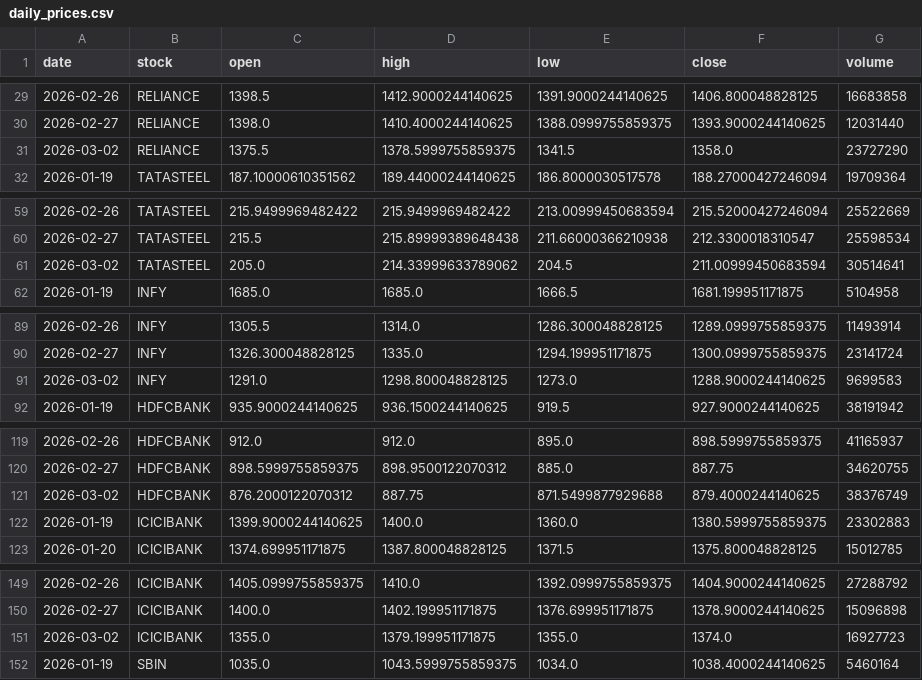
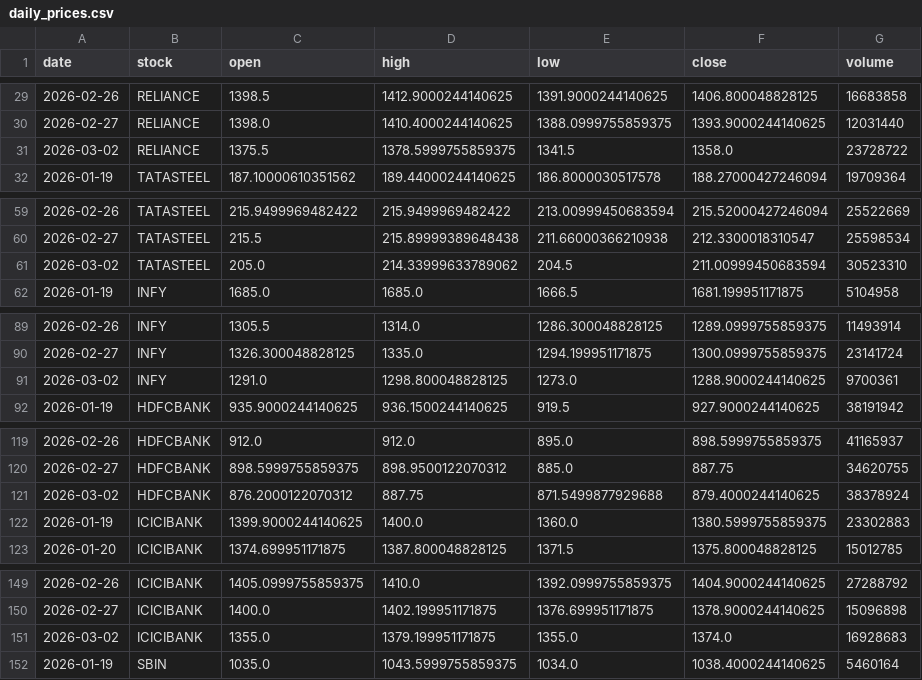
Before and after one commit to Aarthy-26/investment-analysis-website, a CSV file: data/daily_prices.csv, drawn as a sheet; only a part is shown, gaps mark what is left out; the diff covers the shown part only.

```diff
--- a/data/daily_prices.csv
+++ b/data/daily_prices.csv
@@ -30,3 +30,3 @@ date,stock,open,high,low,close,volume
 2026-02-27,RELIANCE,1398.0,1410.4000244140625,1388.0999755859375,1393.9000244140625,12031440
-2026-03-02,RELIANCE,1375.5,1378.5999755859375,1341.5,1358.0,23727290
+2026-03-02,RELIANCE,1375.5,1378.5999755859375,1341.5,1358.0,23728722
 2026-01-19,TATASTEEL,187.10000610351562,189.44000244140625,186.8000030517578,188.27000427246094,19709364
@@ -60,3 +60,3 @@ date,stock,open,high,low,close,volume
 2026-02-27,TATASTEEL,215.5,215.89999389648438,211.66000366210938,212.3300018310547,25598534
-2026-03-02,TATASTEEL,205.0,214.33999633789062,204.5,211.00999450683594,30514641
+2026-03-02,TATASTEEL,205.0,214.33999633789062,204.5,211.00999450683594,30523310
 2026-01-19,INFY,1685.0,1685.0,1666.5,1681.199951171875,5104958
@@ -90,3 +90,3 @@ date,stock,open,high,low,close,volume
 2026-02-27,INFY,1326.300048828125,1335.0,1294.199951171875,1300.0999755859375,23141724
-2026-03-02,INFY,1291.0,1298.800048828125,1273.0,1288.9000244140625,9699583
+2026-03-02,INFY,1291.0,1298.800048828125,1273.0,1288.9000244140625,9700361
 2026-01-19,HDFCBANK,935.9000244140625,936.1500244140625,919.5,927.9000244140625,38191942
@@ -120,3 +120,3 @@ date,stock,open,high,low,close,volume
 2026-02-27,HDFCBANK,898.5999755859375,898.9500122070312,885.0,887.75,34620755
-2026-03-02,HDFCBANK,876.2000122070312,887.75,871.5499877929688,879.4000244140625,38376749
+2026-03-02,HDFCBANK,876.2000122070312,887.75,871.5499877929688,879.4000244140625,38378924
 2026-01-19,ICICIBANK,1399.9000244140625,1400.0,1360.0,1380.5999755859375,23302883
@@ -150,3 +150,3 @@ date,stock,open,high,low,close,volume
 2026-02-27,ICICIBANK,1400.0,1402.199951171875,1376.699951171875,1378.9000244140625,15096898
-2026-03-02,ICICIBANK,1355.0,1379.199951171875,1355.0,1374.0,16927723
+2026-03-02,ICICIBANK,1355.0,1379.199951171875,1355.0,1374.0,16928683
 2026-01-19,SBIN,1035.0,1043.5999755859375,1034.0,1038.4000244140625,5460164
```
Also changed, not shown: 3 edited cells elsewhere in this file.
